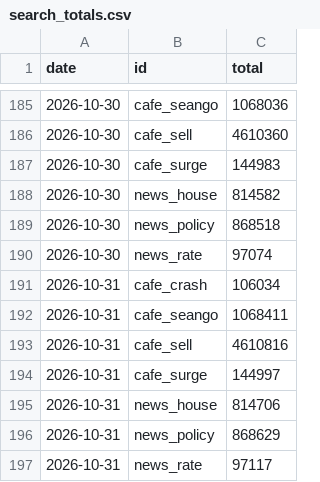
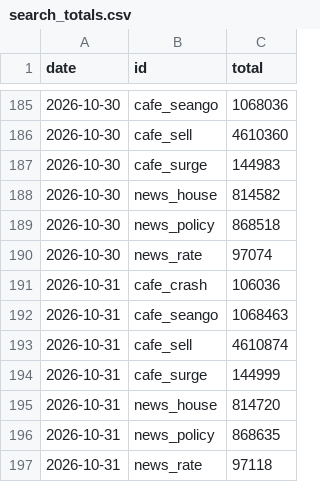
Before and after one commit to GTigerPapa/real_estate, a CSV file: data/sentiment/search_totals.csv, drawn as a sheet; only a part is shown, gaps mark what is left out.

```diff
--- a/data/sentiment/search_totals.csv
+++ b/data/sentiment/search_totals.csv
@@ -190,8 +190,8 @@ date,id,total
 2026-10-30,news_rate,97074
-2026-10-31,cafe_crash,106034
-2026-10-31,cafe_seango,1068411
-2026-10-31,cafe_sell,4610816
-2026-10-31,cafe_surge,144997
-2026-10-31,news_house,814706
-2026-10-31,news_policy,868629
-2026-10-31,news_rate,97117
+2026-10-31,cafe_crash,106036
+2026-10-31,cafe_seango,1068463
+2026-10-31,cafe_sell,4610874
+2026-10-31,cafe_surge,144999
+2026-10-31,news_house,814720
+2026-10-31,news_policy,868635
+2026-10-31,news_rate,97118
```
Also changed, not shown: data/sentiment/datalab_weekly.csv, data/sentiment/youtube_daily.csv, 3 other files.
